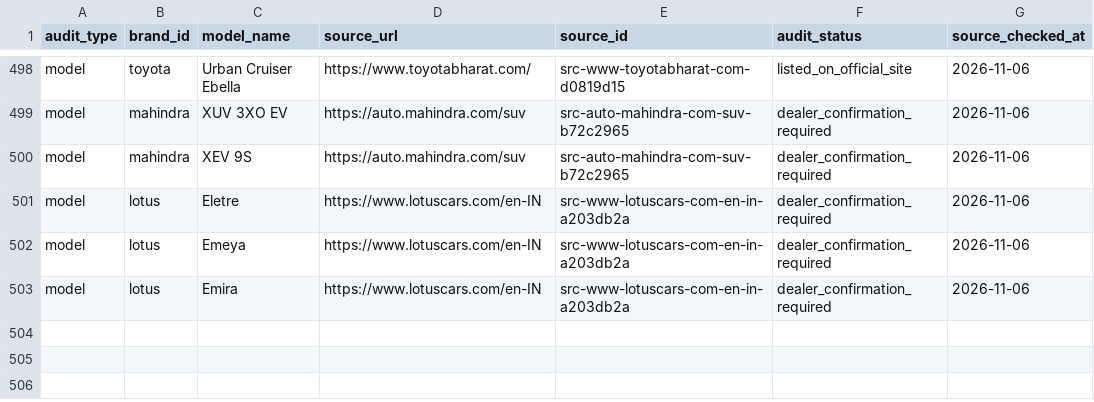
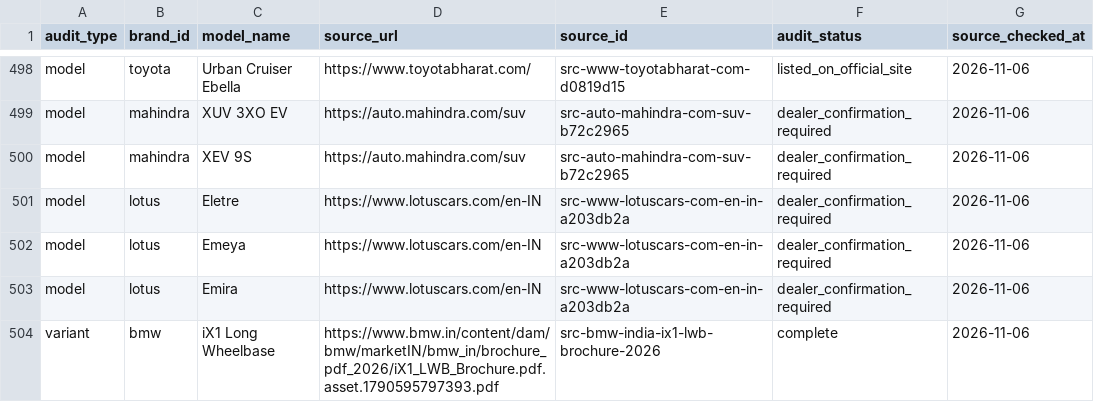
Before and after one commit to itrunks/motivo, a CSV file: data/audit-source-crosswalk.csv, drawn as a sheet; only a part is shown, gaps mark what is left out.

Commit message:
Add BMW iX1 LWB variant source crosswalk mapping

```diff
--- a/data/audit-source-crosswalk.csv
+++ b/data/audit-source-crosswalk.csv
@@ -503 +503,2 @@
 "model","lotus","Emira","https://www.lotuscars.com/en-IN","src-www-lotuscars-com-en-in-a203db2a","dealer_confirmation_required","2026-11-06"
+"variant","bmw","iX1 Long Wheelbase","https://www.bmw.in/content/dam/bmw/marketIN/bmw_in/brochure_pdf_2026/iX1_LWB_Brochure.pdf.asset.1790595797393.pdf","src-bmw-india-ix1-lwb-brochure-2026","complete","2026-11-06"
```
